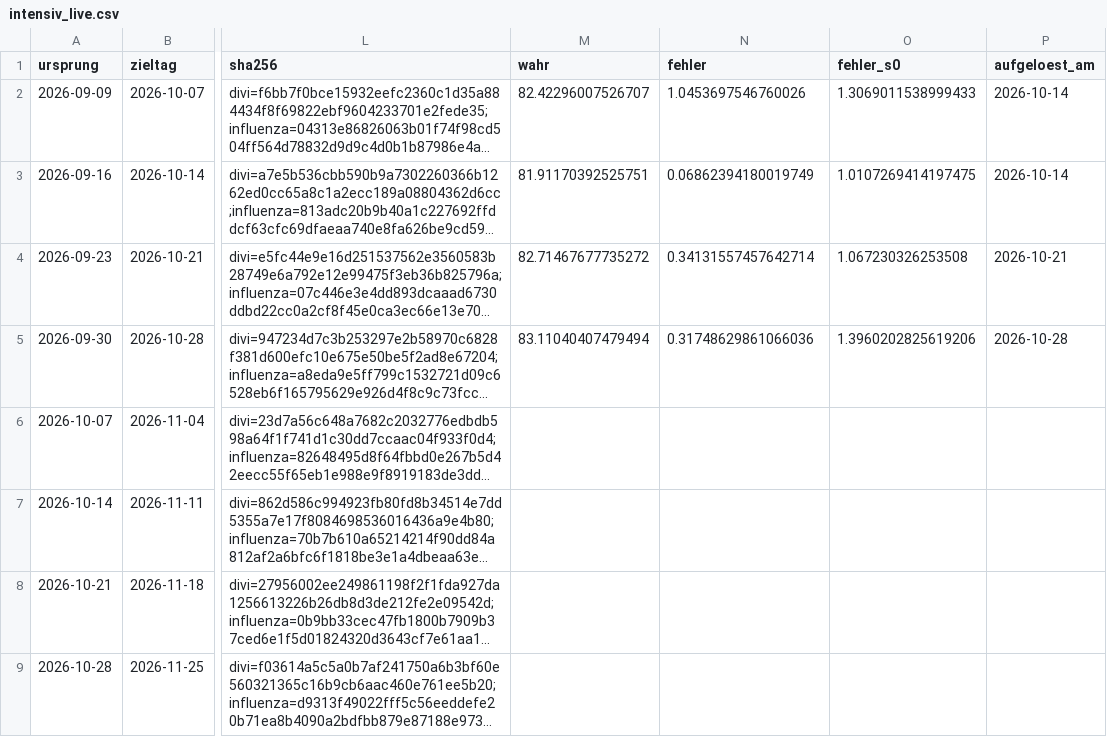
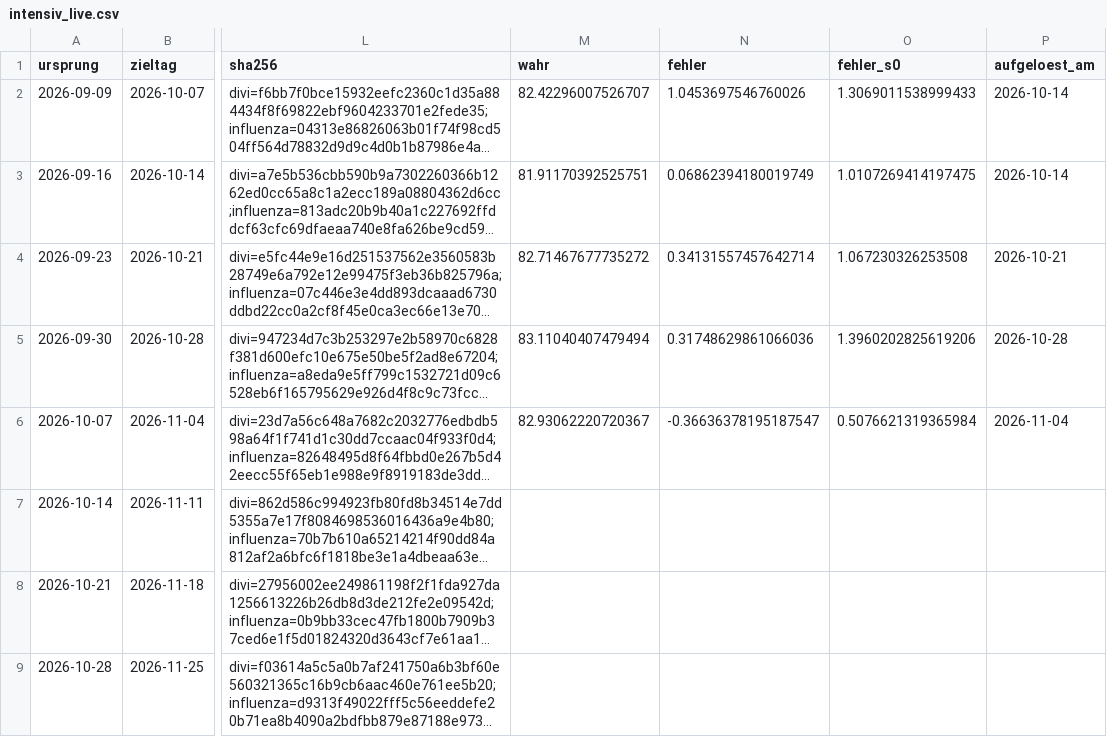
Before and after one commit to fidelmaxaieie-gif/reformradar-seiten, a CSV file: daten/intensiv_live.csv, drawn as a sheet; only a part is shown, gaps mark what is left out; long unchanged cells end in …; the diff covers the shown part only; the diff names each change by its address in the sheet, - before the commit and + after, or states it on an @@ line.

Commit message:
Intensiv-Prognose: Lauf 2026-11-04 (Commit 4e63aa3)

```diff
--- a/daten/intensiv_live.csv
+++ b/daten/intensiv_live.csv
-M6 (wahr): (empty)
+M6 (wahr): 82.93062220720367
-N6 (fehler): (empty)
+N6 (fehler): -0.36636378195187547
-O6 (fehler_s0): (empty)
+O6 (fehler_s0): 0.5076621319365984
-P6 (aufgeloest_am): (empty)
+P6 (aufgeloest_am): 2026-11-04
```
Also changed, not shown: 1 added row elsewhere in this file, 1 other file.
